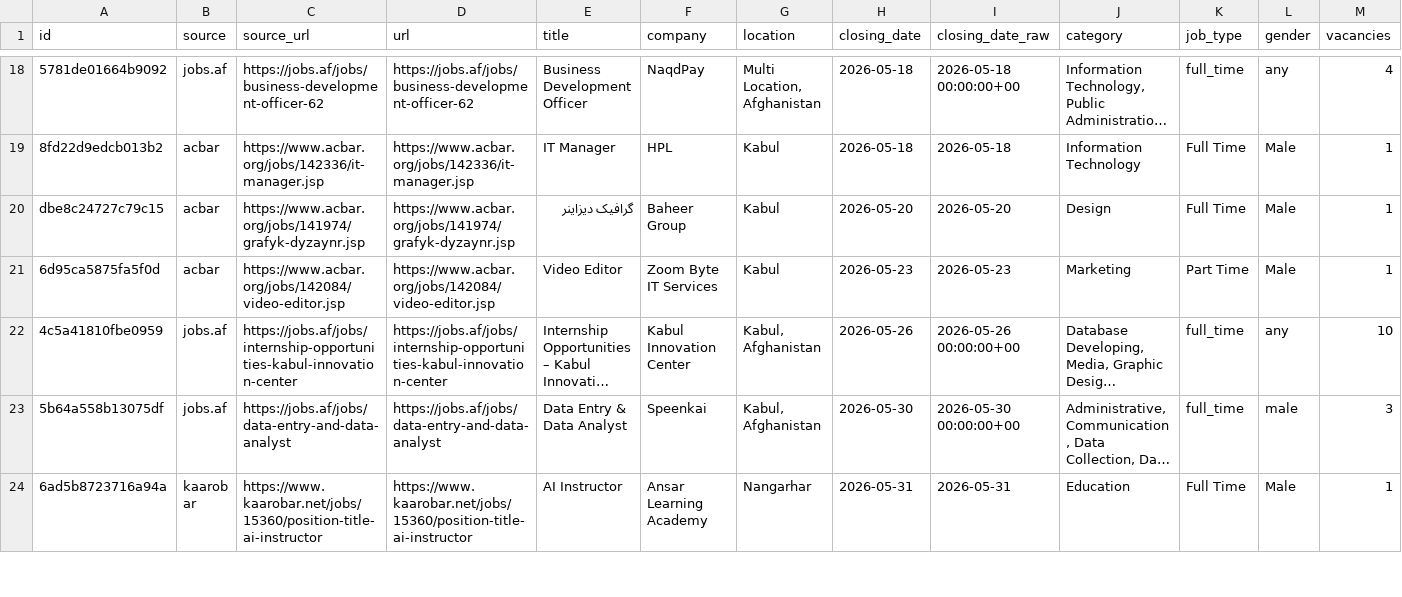
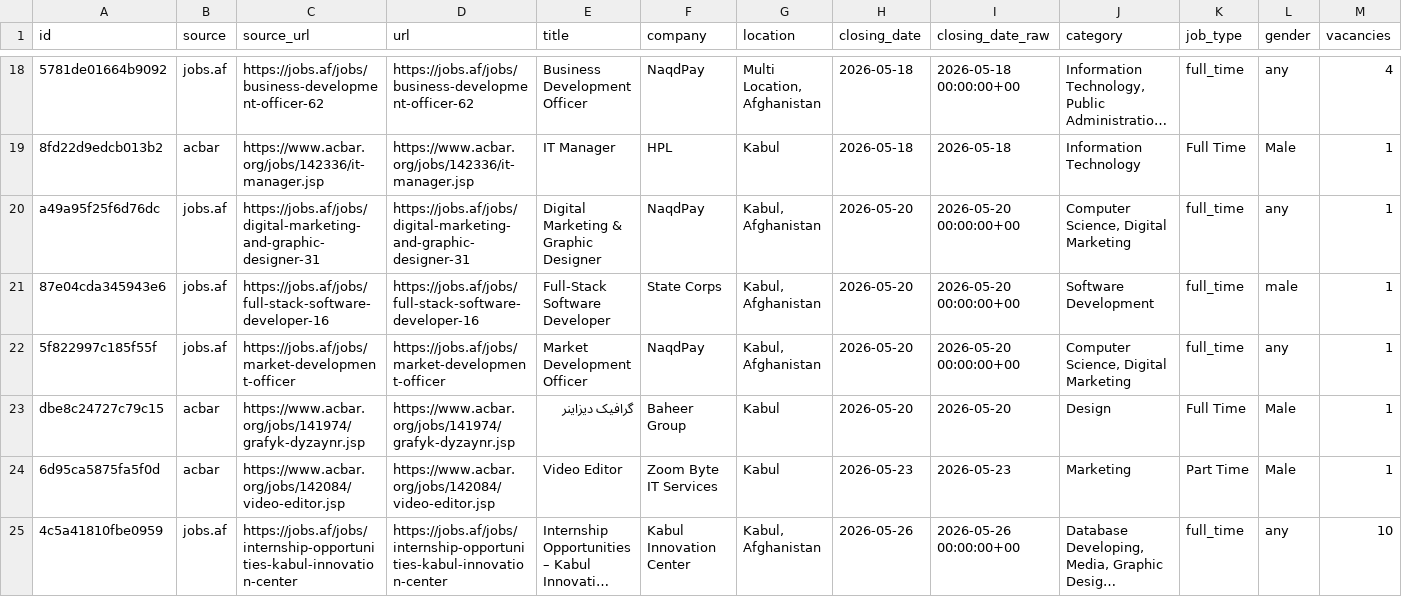
Before and after one commit to nasirkhansayyad132/jobsaf-tracker, a CSV file: data/jobs.csv, drawn as a sheet; only a part is shown, gaps mark what is left out; the shorter side is filled out with more unchanged rows; long unchanged cells end in …; rows hold the shown columns only; the diff covers the shown part only; the diff names each change by its address in the sheet, - before the commit and + after, or states it on an @@ line.

```diff
--- a/data/jobs.csv
+++ b/data/jobs.csv
+row 20: a49a95f25f6d76dc | jobs.af | https://jobs.af/jobs/digital-marketing-and-graphic-designer-31 | https://jobs.af/jobs/digital-marketing-and-graphic-designer-31 | Digital Marketing & Graphic Designer | NaqdPay | Kabul, Afghanistan | 2026-05-20 | 2026-05-20 00:00:00+00 | Computer Science, Digital Marketing | full_time | any | 1
+row 21: 87e04cda345943e6 | jobs.af | https://jobs.af/jobs/full-stack-software-developer-16 | https://jobs.af/jobs/full-stack-software-developer-16 | Full-Stack Software Developer | State Corps | Kabul, Afghanistan | 2026-05-20 | 2026-05-20 00:00:00+00 | Software Development | full_time | male | 1
+row 22: 5f822997c185f55f | jobs.af | https://jobs.af/jobs/market-development-officer | https://jobs.af/jobs/market-development-officer | Market Development Officer | NaqdPay | Kabul, Afghanistan | 2026-05-20 | 2026-05-20 00:00:00+00 | Computer Science, Digital Marketing | full_time | any | 1
```
Also changed, not shown: 2 added rows and 1 removed row elsewhere in this file, 2 other files.
